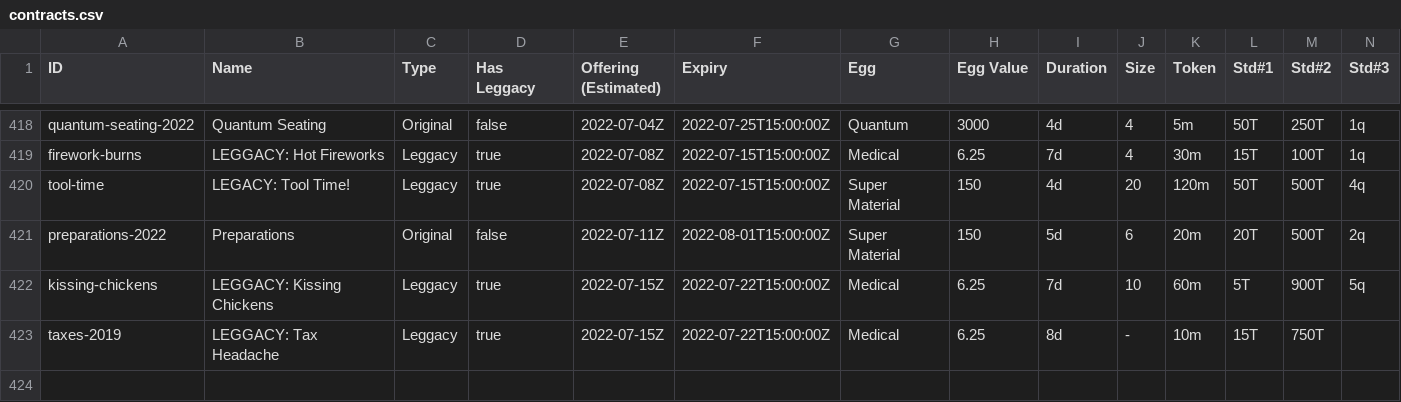
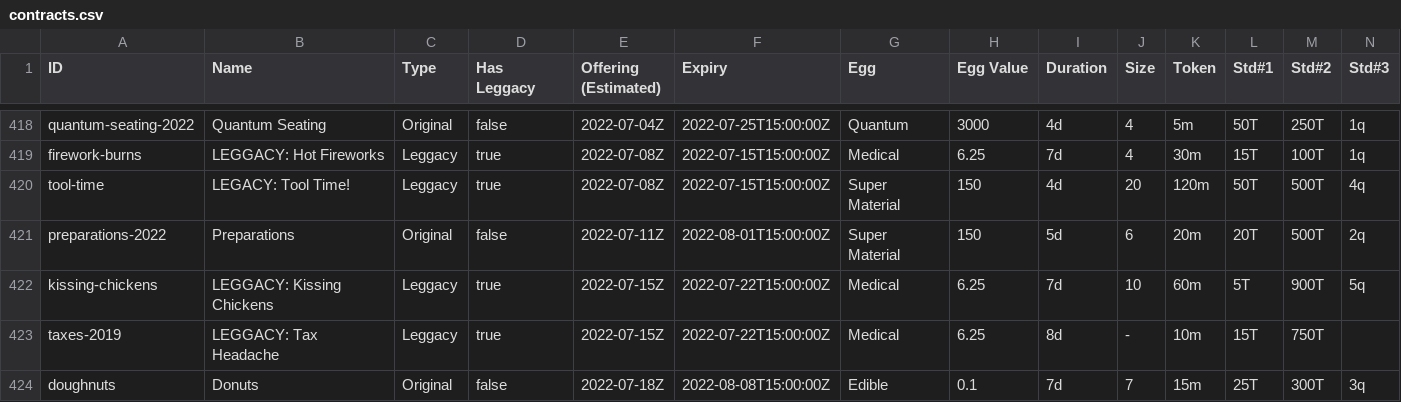
Before and after one commit to fanaticscripter/EggContractor, a CSV file: misc/ContractAggregator/data/contracts.csv, drawn as a sheet; only a part is shown, gaps mark what is left out; rows hold the shown columns only; the diff names each change by its address in the sheet, - before the commit and + after, or states it on an @@ line.

```diff
--- a/misc/ContractAggregator/data/contracts.csv
+++ b/misc/ContractAggregator/data/contracts.csv
+row 424: doughnuts | Donuts | Original | false | 2022-07-18Z | 2022-08-08T15:00:00Z | Edible | 0.1 | 7d | 7 | 15m | 25T | 300T | 3q
```
